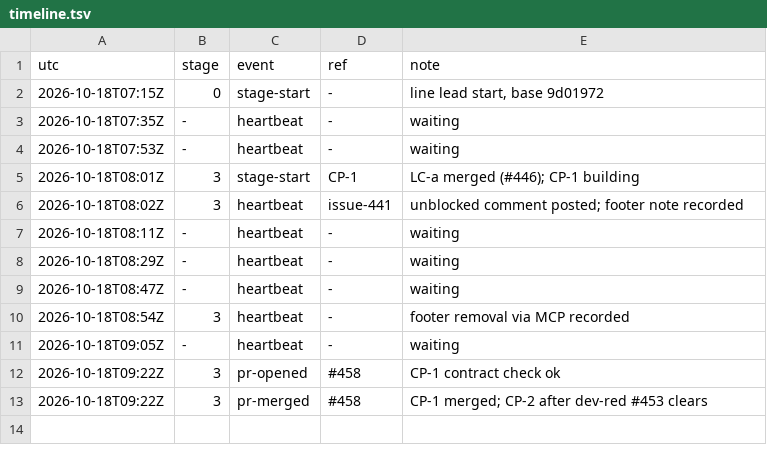
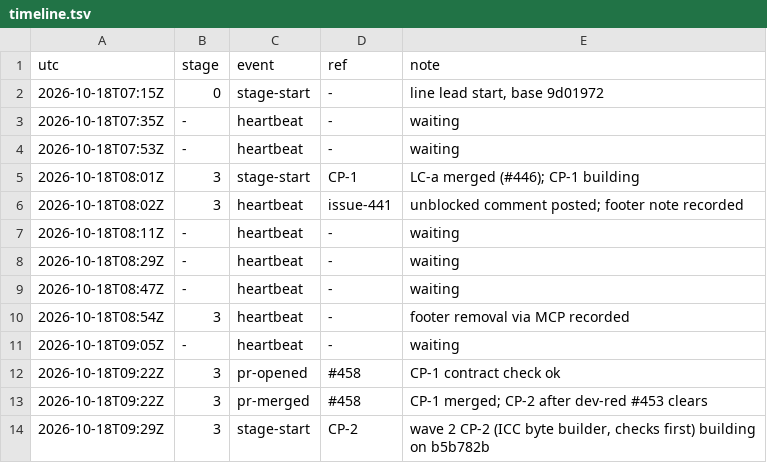
Before and after one commit to qbtrix/creative-core, a TSV file: docs/leads/color-profiles/timeline.tsv, drawn as a sheet.

Commit message:
chore(lead): color-profiles stage-start CP-2

```diff
--- a/docs/leads/color-profiles/timeline.tsv
+++ b/docs/leads/color-profiles/timeline.tsv
@@ -13 +13,2 @@ utc	stage	event	ref	note
 2026-10-18T09:22Z	3	pr-merged	#458	CP-1 merged; CP-2 after dev-red #453 clears
+2026-10-18T09:29Z	3	stage-start	CP-2	wave 2 CP-2 (ICC byte builder, checks first) building on b5b782b
```
